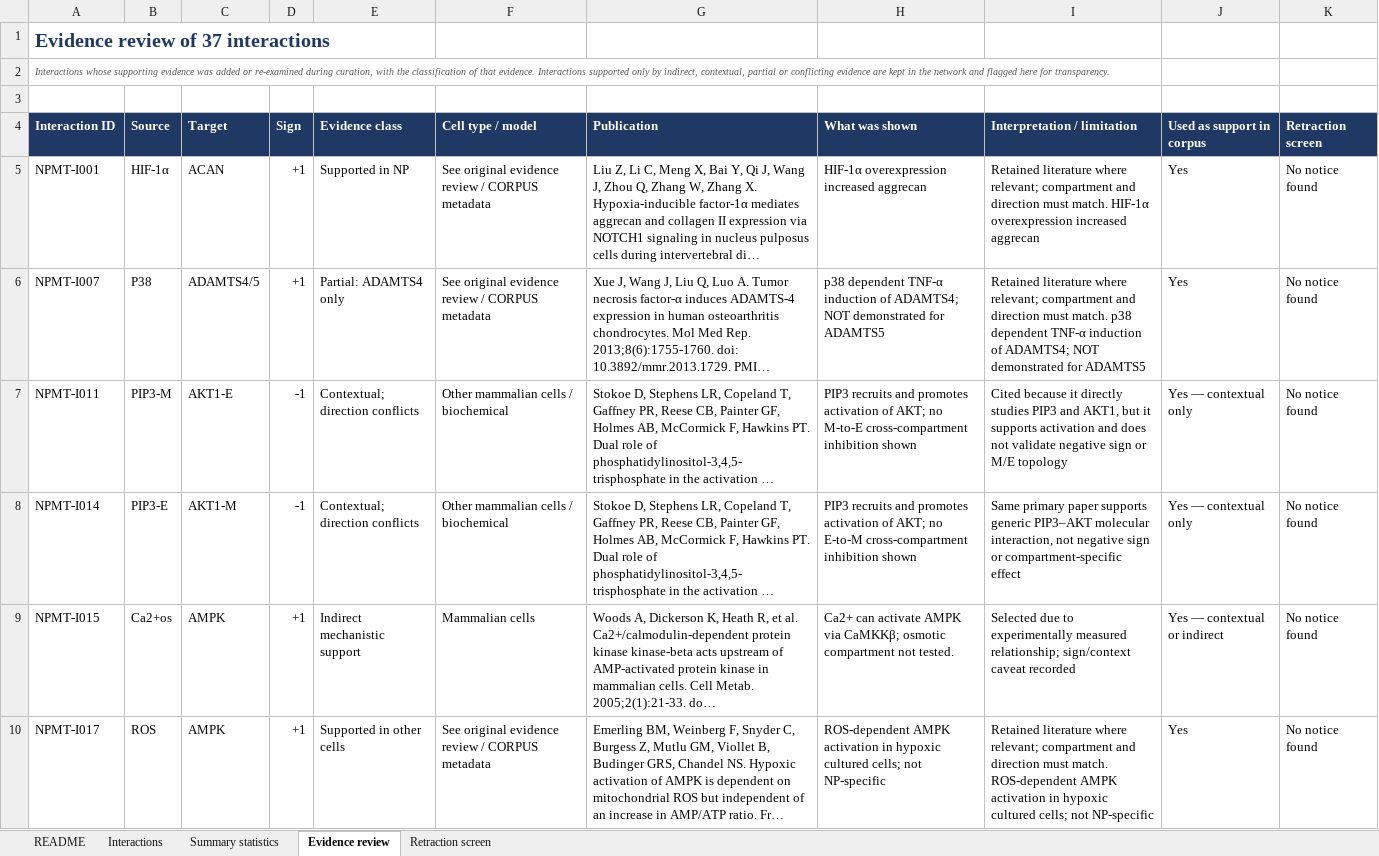
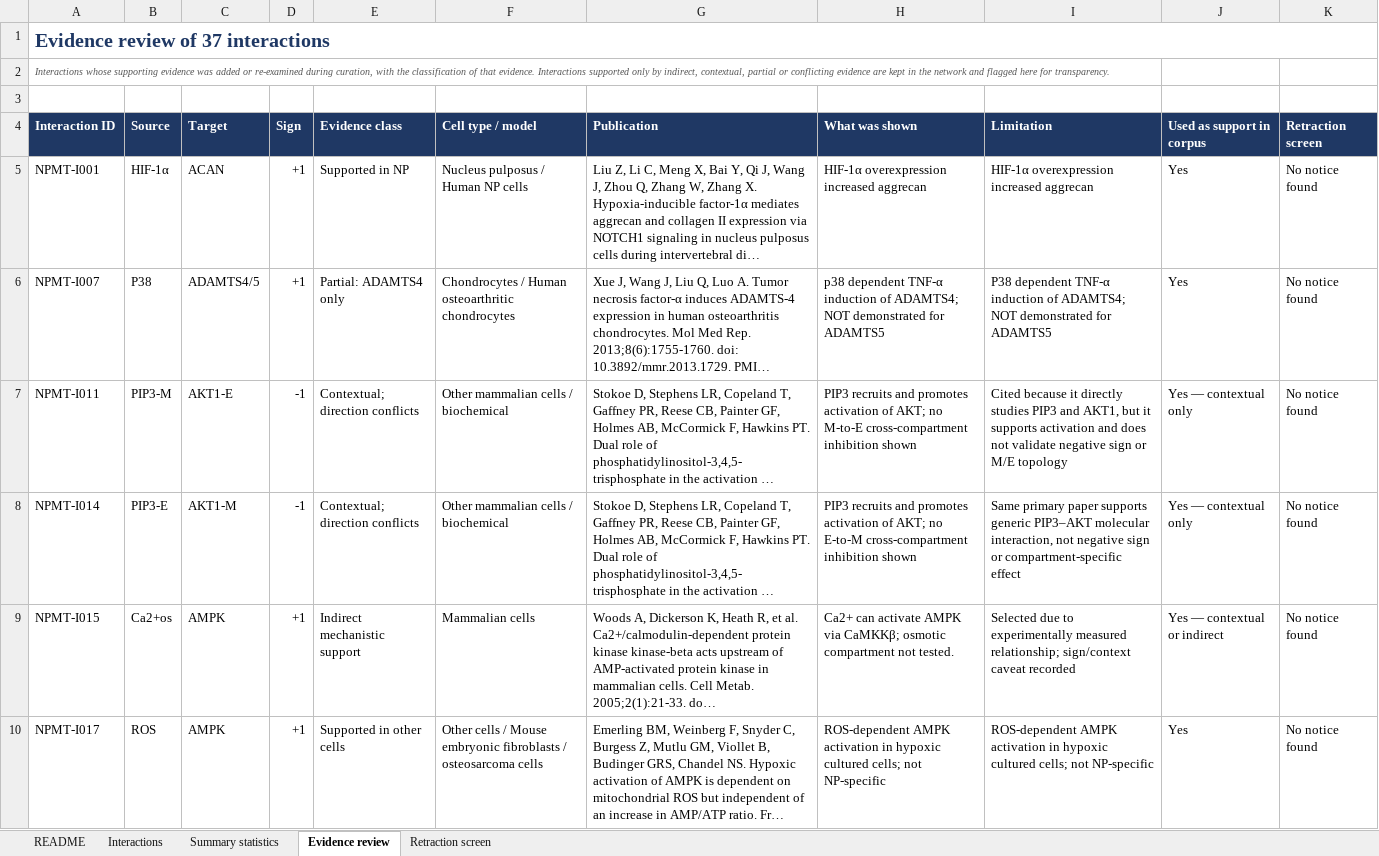
Before and after one commit to SpineView1/np-mt-rnm, an Excel workbook: data/NP-MT-RNM_Supplementary_Data_1_Interaction_Corpus.xlsx, sheet Evidence review, drawn as a sheet; only a part is shown; long unchanged cells end in …; values as stored, in another font and other column widths than the file's, no borders; charts and pictures not drawn; the diff covers the shown part only; the diff names each change by its address in the sheet, - before the commit and + after, or states it on an @@ line.

```diff
--- a/data/NP-MT-RNM_Supplementary_Data_1_Interaction_Corpus.xlsx (sheet Evidence review)
+++ b/data/NP-MT-RNM_Supplementary_Data_1_Interaction_Corpus.xlsx (sheet Evidence review)
+A1:K1 merged
-I4: Interpretation / limitation
+I4: Limitation
-F5 (Cell type / model): See original evidence review / CORPUS metadata
+F5 (Cell type / model): Nucleus pulposus / Human NP cells
-I5 (Limitation): Retained literature where relevant; compartment and direction must match. HIF-1α overexpression…
+I5 (Limitation): HIF-1α overexpression…
-F6 (Cell type / model): See original evidence review / CORPUS metadata
+F6 (Cell type / model): Chondrocytes / Human osteoarthritic chondrocytes
-I6 (Limitation): Retained literature where relevant; compartment and direction must match. p38 dependent TNF-α…
+I6 (Limitation): P38 dependent TNF-α…
-F10 (Cell type / model): See original evidence review / CORPUS metadata
+F10 (Cell type / model): Other cells / Mouse embryonic fibroblasts / osteosarcoma cells
-I10 (Limitation): Retained literature where relevant; compartment and direction must match. ROS-dependent AMPK…
+I10 (Limitation): ROS-dependent AMPK…
```
Also changed, not shown: 37 edited cells elsewhere in this sheet, sheet Retraction screen, sheet Interactions, sheet README, formulas that keep their value, charts or pictures.
